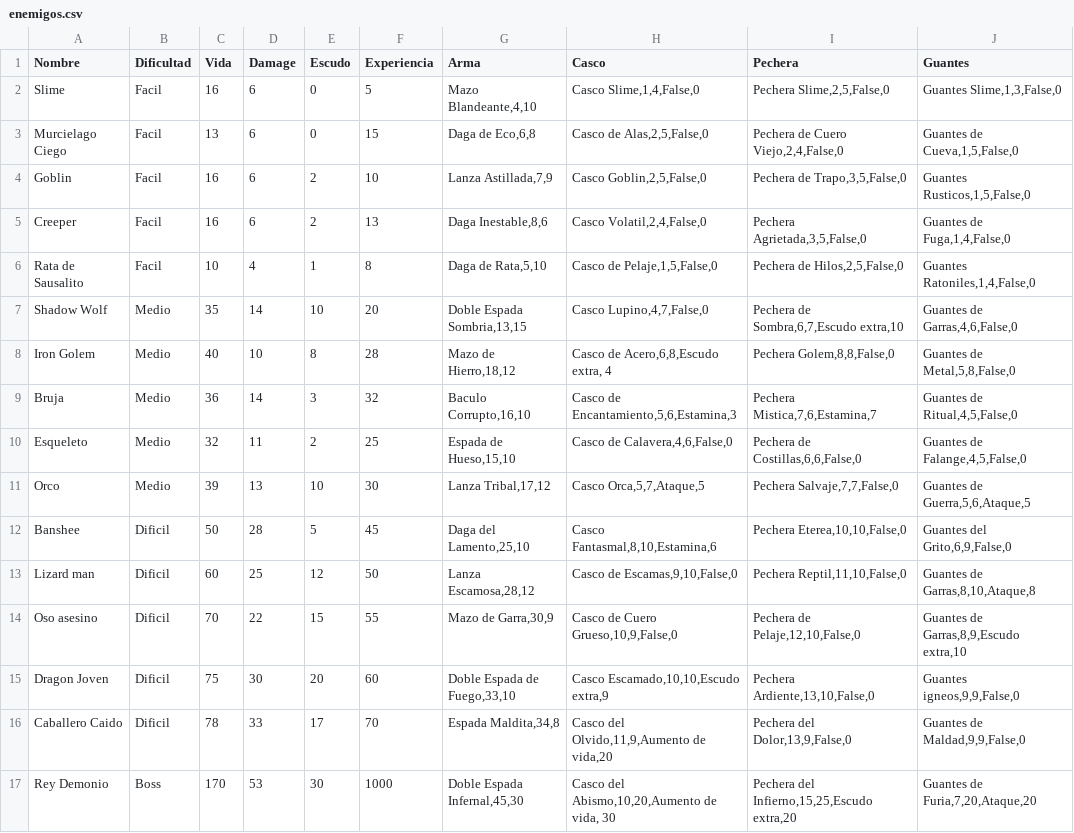
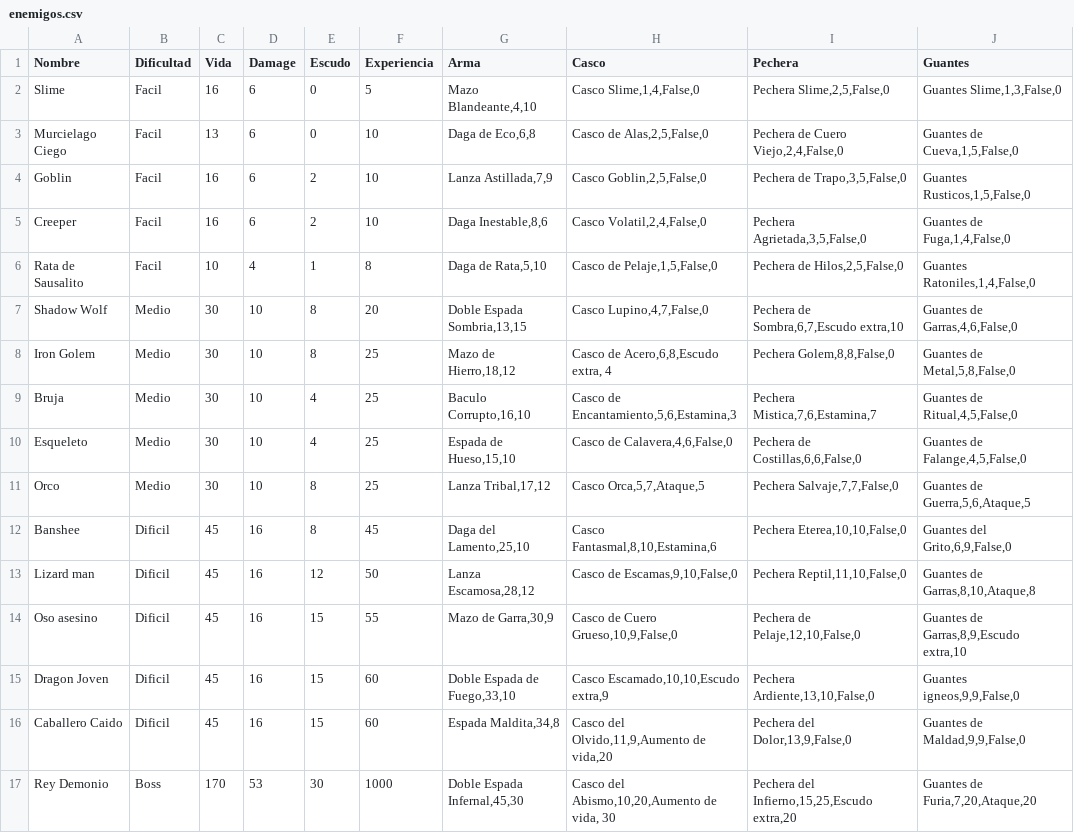
Before and after one commit to s44ndovvl/Proyecto_final, a CSV file: data/enemigos.csv, drawn as a sheet; only a part is shown; the diff names each change by its address in the sheet, - before the commit and + after, or states it on an @@ line.

Commit message:
balanceo v2

```diff
--- a/data/enemigos.csv
+++ b/data/enemigos.csv
-F3 (Experiencia): 15
+F3 (Experiencia): 10
-F5 (Experiencia): 13
+F5 (Experiencia): 10
-C7 (Vida): 35
+C7 (Vida): 30
-D7 (Damage): 14
+D7 (Damage): 10
-E7 (Escudo): 10
+E7 (Escudo): 8
-C8 (Vida): 40
+C8 (Vida): 30
-F8 (Experiencia): 28
+F8 (Experiencia): 25
-C9 (Vida): 36
+C9 (Vida): 30
-D9 (Damage): 14
+D9 (Damage): 10
-E9 (Escudo): 3
+E9 (Escudo): 4
-F9 (Experiencia): 32
+F9 (Experiencia): 25
-C10 (Vida): 32
+C10 (Vida): 30
-D10 (Damage): 11
+D10 (Damage): 10
-E10 (Escudo): 2
+E10 (Escudo): 4
-C11 (Vida): 39
+C11 (Vida): 30
-D11 (Damage): 13
+D11 (Damage): 10
-E11 (Escudo): 10
+E11 (Escudo): 8
-F11 (Experiencia): 30
+F11 (Experiencia): 25
-C12 (Vida): 50
+C12 (Vida): 45
-D12 (Damage): 28
+D12 (Damage): 16
-E12 (Escudo): 5
+E12 (Escudo): 8
-C13 (Vida): 60
+C13 (Vida): 45
-D13 (Damage): 25
+D13 (Damage): 16
-C14 (Vida): 70
+C14 (Vida): 45
-D14 (Damage): 22
+D14 (Damage): 16
-C15 (Vida): 75
+C15 (Vida): 45
-D15 (Damage): 30
+D15 (Damage): 16
-E15 (Escudo): 20
+E15 (Escudo): 15
-C16 (Vida): 78
+C16 (Vida): 45
-D16 (Damage): 33
+D16 (Damage): 16
-E16 (Escudo): 17
+E16 (Escudo): 15
-F16 (Experiencia): 70
+F16 (Experiencia): 60
```
